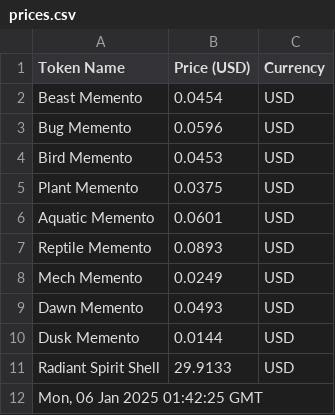
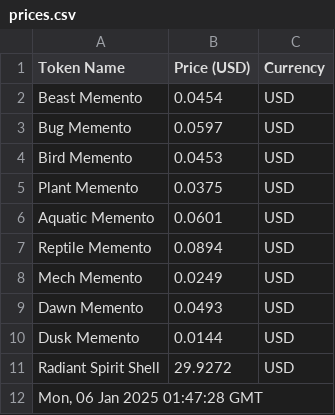
Before and after one commit to joacozanardi/mementosAPI, a CSV file: prices.csv, drawn as a sheet.

Commit message:
Update prices.csv at Mon, 06 Jan 2025 01:47:28 GMT

```diff
--- a/prices.csv
+++ b/prices.csv
@@ -2,3 +2,3 @@ Token Name,Price (USD),Currency
 Beast Memento,0.0454,USD
-Bug Memento,0.0596,USD
+Bug Memento,0.0597,USD
 Bird Memento,0.0453,USD
@@ -6,3 +6,3 @@ Plant Memento,0.0375,USD
 Aquatic Memento,0.0601,USD
-Reptile Memento,0.0893,USD
+Reptile Memento,0.0894,USD
 Mech Memento,0.0249,USD
@@ -10,3 +10,3 @@ Dawn Memento,0.0493,USD
 Dusk Memento,0.0144,USD
-Radiant Spirit Shell,29.9133,USD
-"Mon, 06 Jan 2025 01:42:25 GMT"
+Radiant Spirit Shell,29.9272,USD
+"Mon, 06 Jan 2025 01:47:28 GMT"
```
